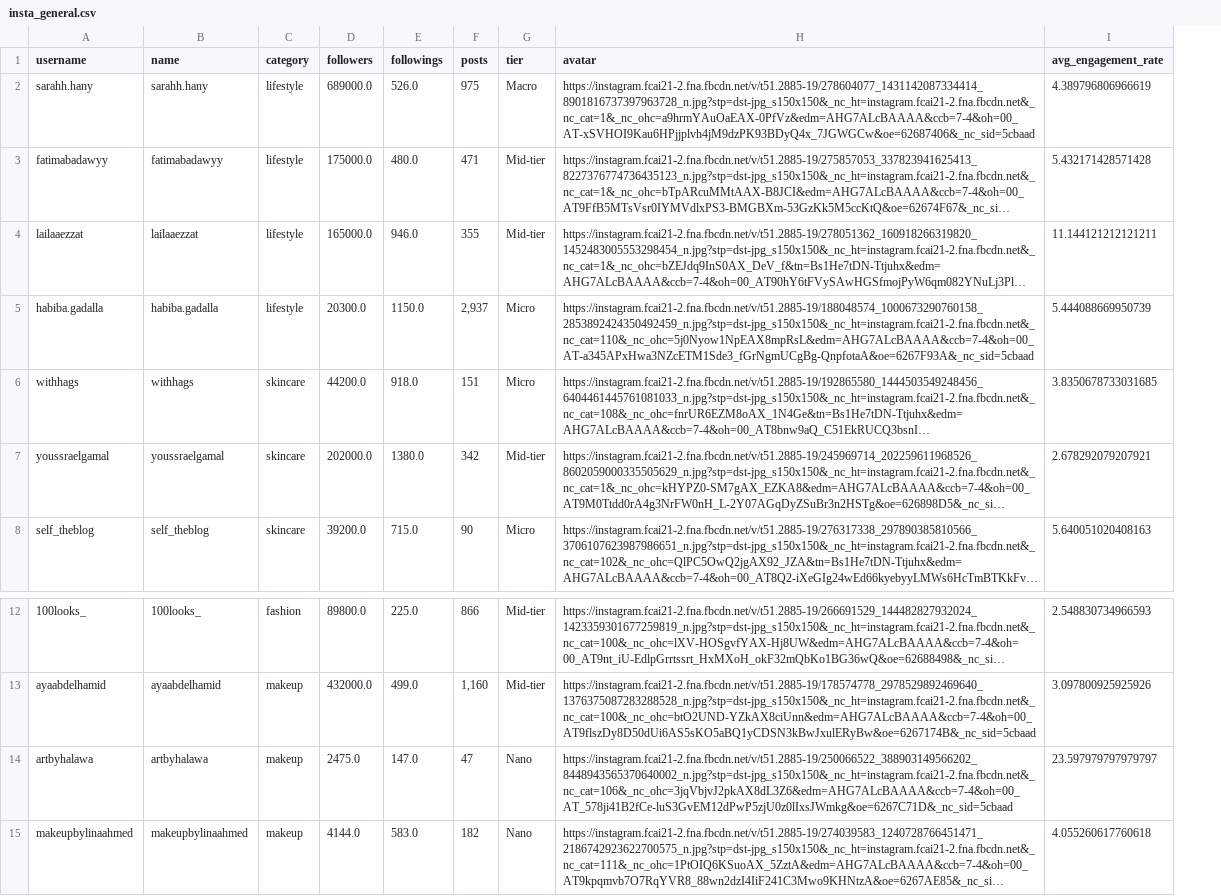
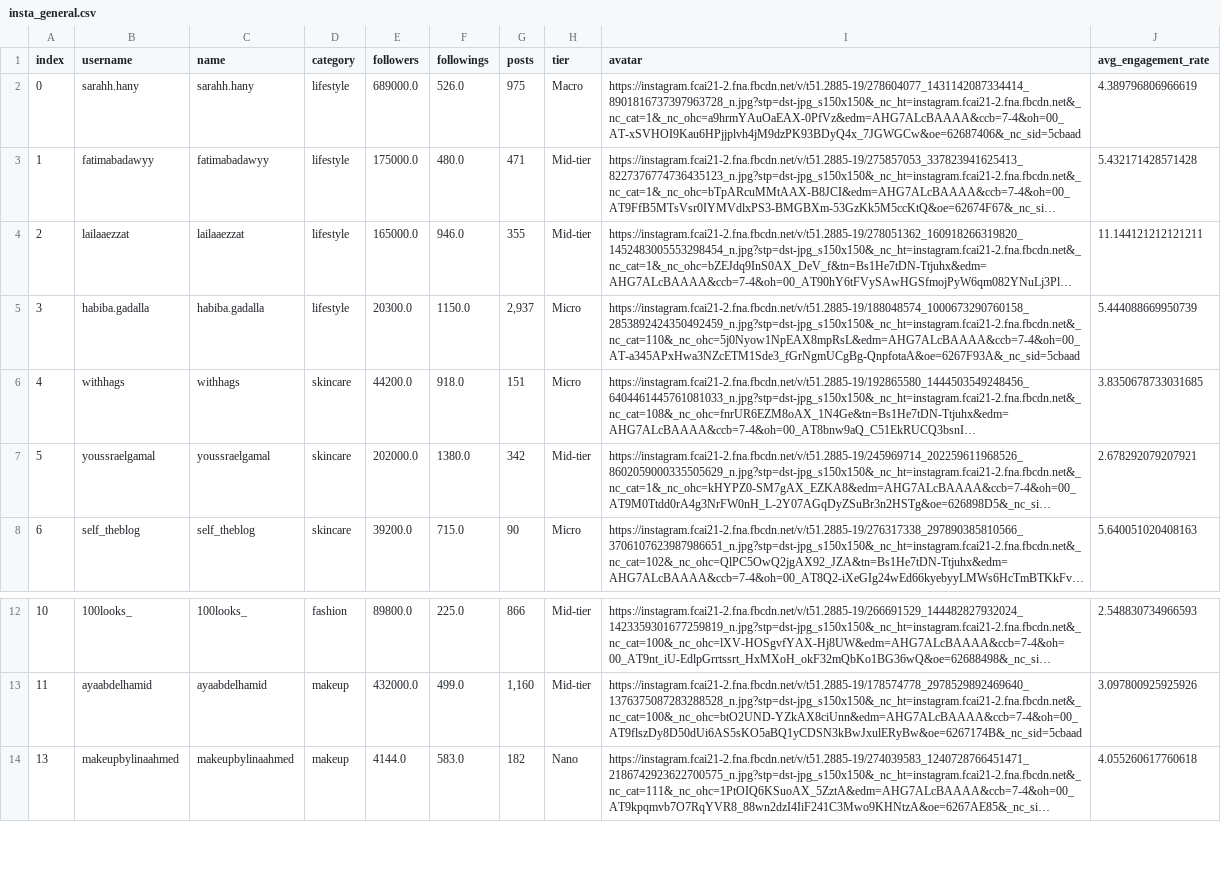
Before and after one commit to ayahhany/Instagram-Dashboard, a CSV file: outputs/insta_general.csv, drawn as a sheet; only a part is shown, gaps mark what is left out; long unchanged cells end in …; removed rows and columns are numbered as before the commit, all else as after; the diff names each change by its address in the sheet, - before the commit and + after, or states it on an @@ line.

```diff
--- a/outputs/insta_general.csv
+++ b/outputs/insta_general.csv
+column A (index), rows 2-8: 0 | 1 | 2 | 3 | 4 | 5 | 6; rows 12-14: 10 | 11 | 13
-row 14: artbyhalawa | artbyhalawa | makeup | 2475.0 | 147.0 | 47 | Nano | https://instagram.fcai21-2.fna.fbcdn.net/v/t51.2885-19/250066522_388903149566202_8448943565370640002_n.jpg?stp=dst-jpg_s150x150&_nc_ht=instagram.fcai21-2.fna.fbcdn.net&_nc_cat=106&_nc_ohc=3jqVbjvJ2pkAX8dL3Z6&edm=AHG7ALcBAAAA&ccb=7-4&oh=00_AT_578ji41B2fCe-luS3GvEM12dPwP5zjU0z0lIxsJWmkg&oe=6267C71D&_nc_sid=5cbaad | 23.597979797979797
```
Also changed, not shown: 3 other files.
